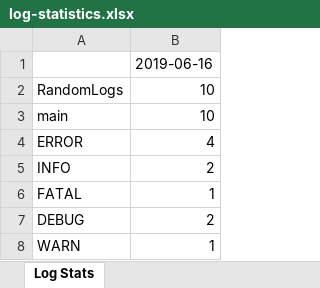
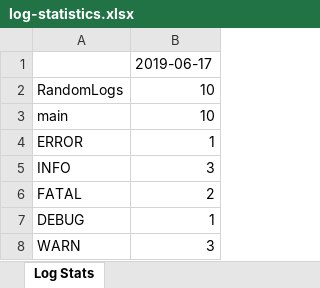
Before and after one commit to Krarvin/Assignment3-Client, an Excel workbook: log-statistics.xlsx, sheet Log Stats, drawn as a sheet; values as stored, in another font and other column widths than the file's, no borders; the diff names each change by its address in the sheet, - before the commit and + after, or states it on an @@ line.

```diff
--- a/log-statistics.xlsx (sheet Log Stats)
+++ b/log-statistics.xlsx (sheet Log Stats)
-B1: 2019-06-16
+B1: 2019-06-17
-B4: 4
+B4: 1
-B5: 2
+B5: 3
-B6: 1
+B6: 2
-B7: 2
+B7: 1
-B8: 1
+B8: 3
```
Also changed, not shown: 53 other files.
